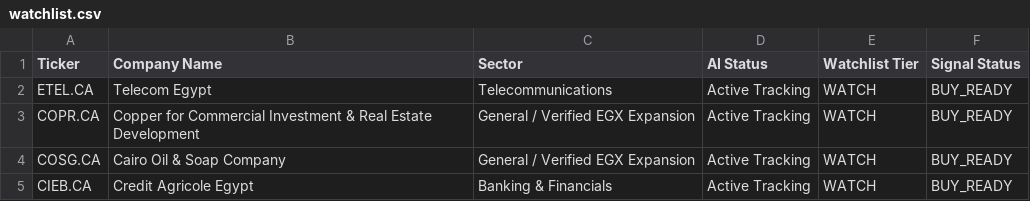
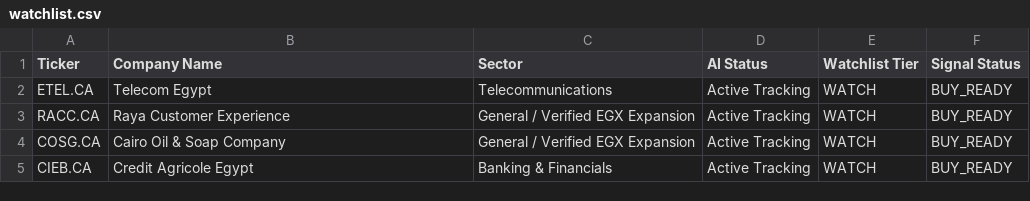
Before and after one commit to Philopater-Ayman/egx-telegram-scanner, a CSV file: watchlist.csv, drawn as a sheet.

```diff
--- a/watchlist.csv
+++ b/watchlist.csv
@@ -2,3 +2,3 @@ Ticker,Company Name,Sector,AI Status,Watchlist Tier,Signal Status
 ETEL.CA,Telecom Egypt,Telecommunications,Active Tracking,WATCH,BUY_READY
-COPR.CA,Copper for Commercial Investment & Real Estate Development,General / Verified EGX Expansion,Active Tracking,WATCH,BUY_READY
+RACC.CA,Raya Customer Experience,General / Verified EGX Expansion,Active Tracking,WATCH,BUY_READY
 COSG.CA,Cairo Oil & Soap Company,General / Verified EGX Expansion,Active Tracking,WATCH,BUY_READY
```
Also changed, not shown: action_tickets.csv, data_quality.csv, 9 other files.
